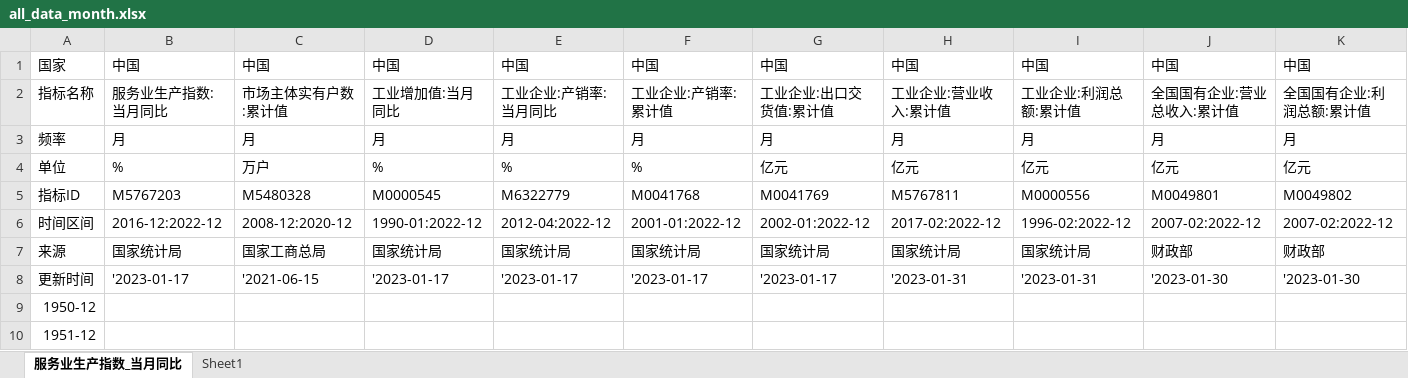
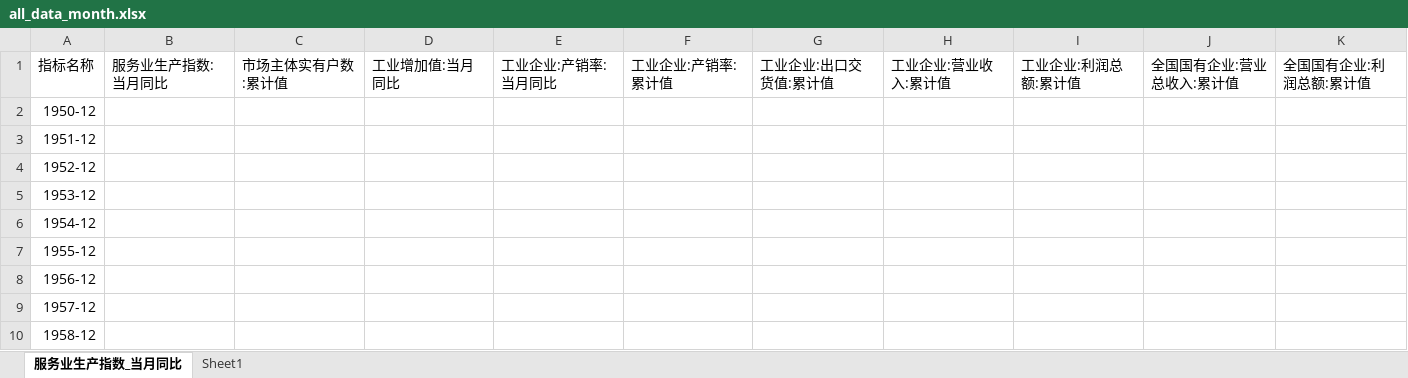
Before and after one commit to CharlesDZhang/China-GDP-Nowcasting, an Excel workbook: all_data_month.xlsx, sheet 服务业生产指数_当月同比, drawn as a sheet; only a part is shown; the shorter side is filled out with more unchanged rows; values as stored, in another font and other column widths than the file's, no borders; rows hold the shown columns only; the diff names each change by its address in the sheet, - before the commit and + after, or states it on an @@ line.

Commit message:
Modify the format of the data table

```diff
--- a/all_data_month.xlsx (sheet 服务业生产指数_当月同比)
+++ b/all_data_month.xlsx (sheet 服务业生产指数_当月同比)
-row 1: 国家 | 中国 | 中国 | 中国 | 中国 | 中国 | 中国 | 中国 | 中国 | 中国 | 中国
-row 3: 频率 | 月 | 月 | 月 | 月 | 月 | 月 | 月 | 月 | 月 | 月
-row 4: 单位 | % | 万户 | % | % | % | 亿元 | 亿元 | 亿元 | 亿元 | 亿元
-row 5: 指标ID | M5767203 | M5480328 | M0000545 | M6322779 | M0041768 | M0041769 | M5767811 | M0000556 | M0049801 | M0049802
-row 6: 时间区间 | 2016-12:2022-12 | 2008-12:2020-12 | 1990-01:2022-12 | 2012-04:2022-12 | 2001-01:2022-12 | 2002-01:2022-12 | 2017-02:2022-12 | 1996-02:2022-12 | 2007-02:2022-12 | 2007-02:2022-12
-row 7: 来源 | 国家统计局 | 国家工商总局 | 国家统计局 | 国家统计局 | 国家统计局 | 国家统计局 | 国家统计局 | 国家统计局 | 财政部 | 财政部
-row 8: 更新时间 | '2023-01-17 | '2021-06-15 | '2023-01-17 | '2023-01-17 | '2023-01-17 | '2023-01-17 | '2023-01-31 | '2023-01-31 | '2023-01-30 | '2023-01-30
```
Also changed, not shown: sheet Sheet1, 1 other file.
